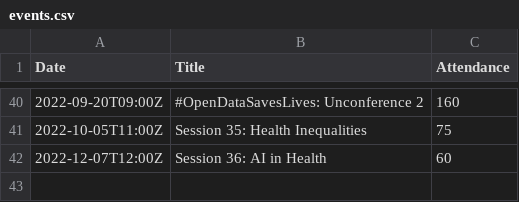
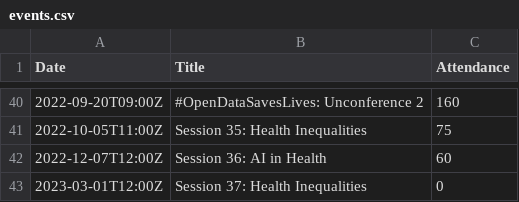
Before and after one commit to open-innovations/odsl-dashboard, a CSV file: data/events.csv, drawn as a sheet; only a part is shown, gaps mark what is left out.

```diff
--- a/data/events.csv
+++ b/data/events.csv
@@ -42 +42,2 @@ Date,Title,Attendance
 2022-12-07T12:00Z,"Session 36: AI in Health",60
+2023-03-01T12:00Z,"Session 37: Health Inequalities",0
```
Also changed, not shown: data/monthly.csv, 1 other file.
